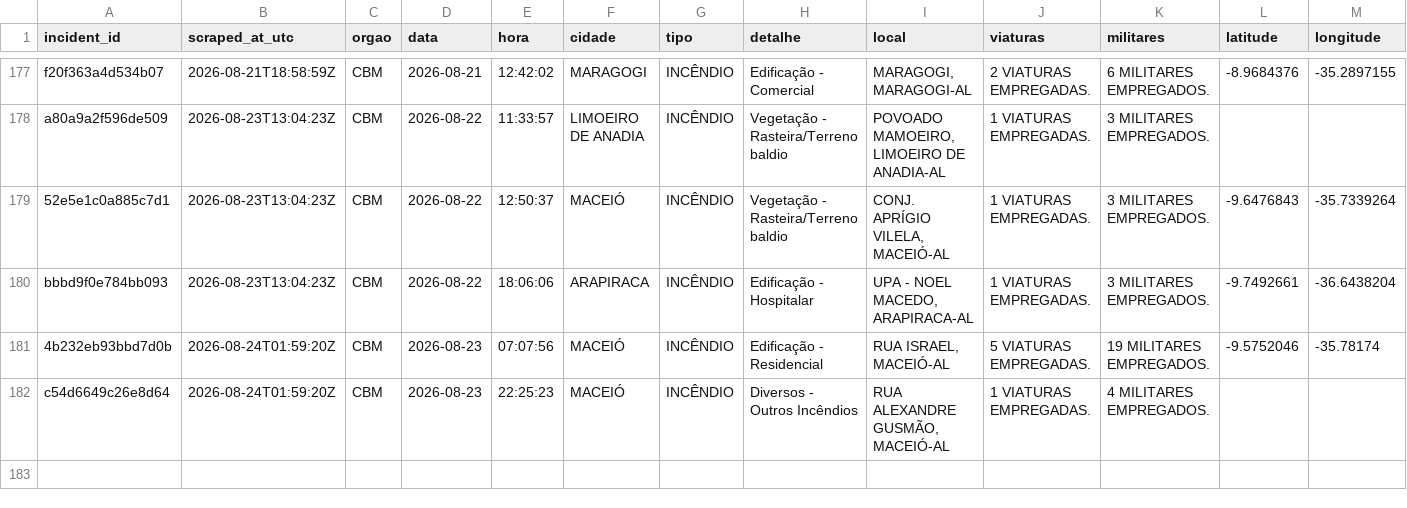
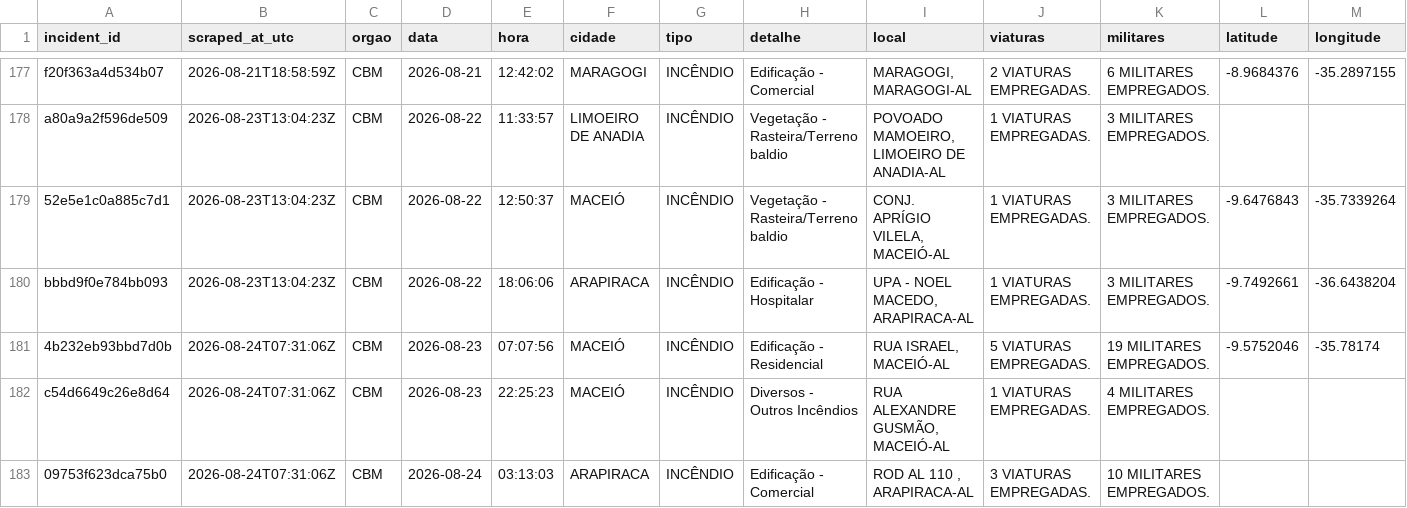
Before and after one commit to ajtga/fire-incidents, a CSV file: data/cbmal_fire_incidents.csv, drawn as a sheet; only a part is shown, gaps mark what is left out.

```diff
--- a/data/cbmal_fire_incidents.csv
+++ b/data/cbmal_fire_incidents.csv
@@ -180,3 +180,4 @@ a80a9a2f596de509,2026-08-23T13:04:23Z,CBM,2026-08-22,11:33:57,LIMOEIRO DE ANADIA
 bbbd9f0e784bb093,2026-08-23T13:04:23Z,CBM,2026-08-22,18:06:06,ARAPIRACA,INCÊNDIO,Edificação - Hospitalar,"UPA - NOEL MACEDO, ARAPIRACA-AL",1 VIATURAS EMPREGADAS.,3 MILITARES EMPREGADOS.,-9.7492661,-36.6438204
-4b232eb93bbd7d0b,2026-08-24T01:59:20Z,CBM,2026-08-23,07:07:56,MACEIÓ,INCÊNDIO,Edificação - Residencial,"RUA ISRAEL, MACEIÓ-AL",5 VIATURAS EMPREGADAS.,19 MILITARES EMPREGADOS.,-9.5752046,-35.78174
-c54d6649c26e8d64,2026-08-24T01:59:20Z,CBM,2026-08-23,22:25:23,MACEIÓ,INCÊNDIO,Diversos - Outros Incêndios,"RUA ALEXANDRE GUSMÃO, MACEIÓ-AL",1 VIATURAS EMPREGADAS.,4 MILITARES EMPREGADOS.,,
+4b232eb93bbd7d0b,2026-08-24T07:31:06Z,CBM,2026-08-23,07:07:56,MACEIÓ,INCÊNDIO,Edificação - Residencial,"RUA ISRAEL, MACEIÓ-AL",5 VIATURAS EMPREGADAS.,19 MILITARES EMPREGADOS.,-9.5752046,-35.78174
+c54d6649c26e8d64,2026-08-24T07:31:06Z,CBM,2026-08-23,22:25:23,MACEIÓ,INCÊNDIO,Diversos - Outros Incêndios,"RUA ALEXANDRE GUSMÃO, MACEIÓ-AL",1 VIATURAS EMPREGADAS.,4 MILITARES EMPREGADOS.,,
+09753f623dca75b0,2026-08-24T07:31:06Z,CBM,2026-08-24,03:13:03,ARAPIRACA,INCÊNDIO,Edificação - Comercial,"ROD AL 110 , ARAPIRACA-AL",3 VIATURAS EMPREGADAS.,10 MILITARES EMPREGADOS.,,
```
Also changed, not shown: data/scraper_run_log.csv.
